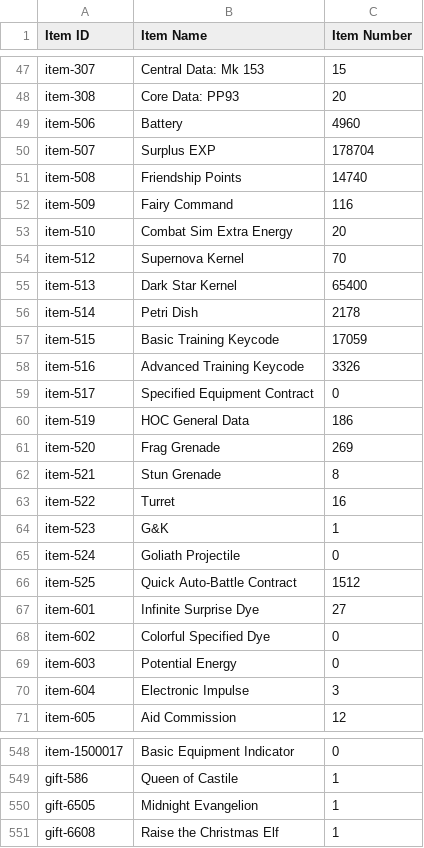
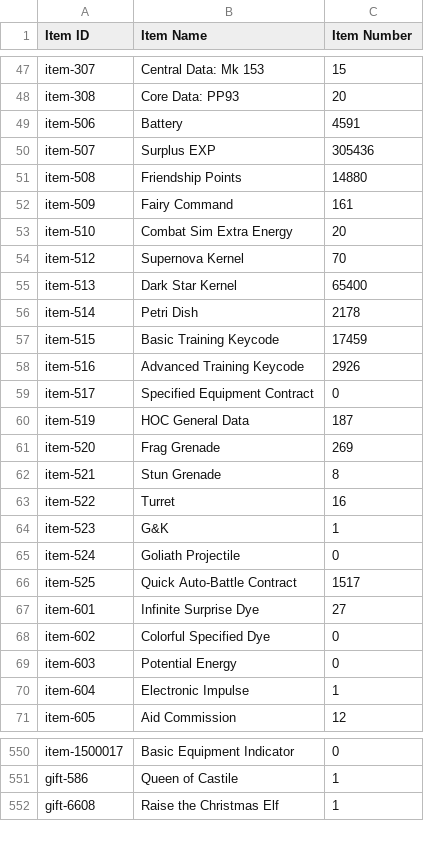
Before and after one commit to yinyun2715/Info, a CSV file: Yinyun_11572_item_info.csv, drawn as a sheet; only a part is shown, gaps mark what is left out; the diff covers the shown part only.

```diff
--- a/Yinyun_11572_item_info.csv
+++ b/Yinyun_11572_item_info.csv
@@ -48,6 +48,6 @@ item-307,Central Data: Mk 153,15
 item-308,Core Data: PP93,20
-item-506,Battery,4960
-item-507,Surplus EXP,178704
-item-508,Friendship Points,14740
-item-509,Fairy Command,116
+item-506,Battery,4591
+item-507,Surplus EXP,305436
+item-508,Friendship Points,14880
+item-509,Fairy Command,161
 item-510,Combat Sim Extra Energy,20
@@ -56,6 +56,6 @@ item-513,Dark Star Kernel,65400
 item-514,Petri Dish,2178
-item-515,Basic Training Keycode,17059
-item-516,Advanced Training Keycode,3326
+item-515,Basic Training Keycode,17459
+item-516,Advanced Training Keycode,2926
 item-517,Specified Equipment Contract,0
-item-519,HOC General Data,186
+item-519,HOC General Data,187
 item-520,Frag Grenade,269
@@ -65,3 +65,3 @@ item-523,G&K,1
 item-524,Goliath Projectile,0
-item-525,Quick Auto-Battle Contract,1512
+item-525,Quick Auto-Battle Contract,1517
 item-601,Infinite Surprise Dye,27
@@ -69,3 +69,3 @@ item-602,Colorful Specified Dye,0
 item-603,Potential Energy,0
-item-604,Electronic Impulse,3
+item-604,Electronic Impulse,1
 item-605,Aid Commission,12
@@ -549,3 +551,2 @@ item-1500017,Basic Equipment Indicator,0
 gift-586,Queen of Castile,1
-gift-6505,Midnight Evangelion,1
 gift-6608,Raise the Christmas Elf,1
```
Also changed, not shown: 2 added rows and 33 edited cells elsewhere in this file, Yinyun_11572__theater_optimize_team.csv, Yinyun_11572_coalition_info.csv, 4 other files.
